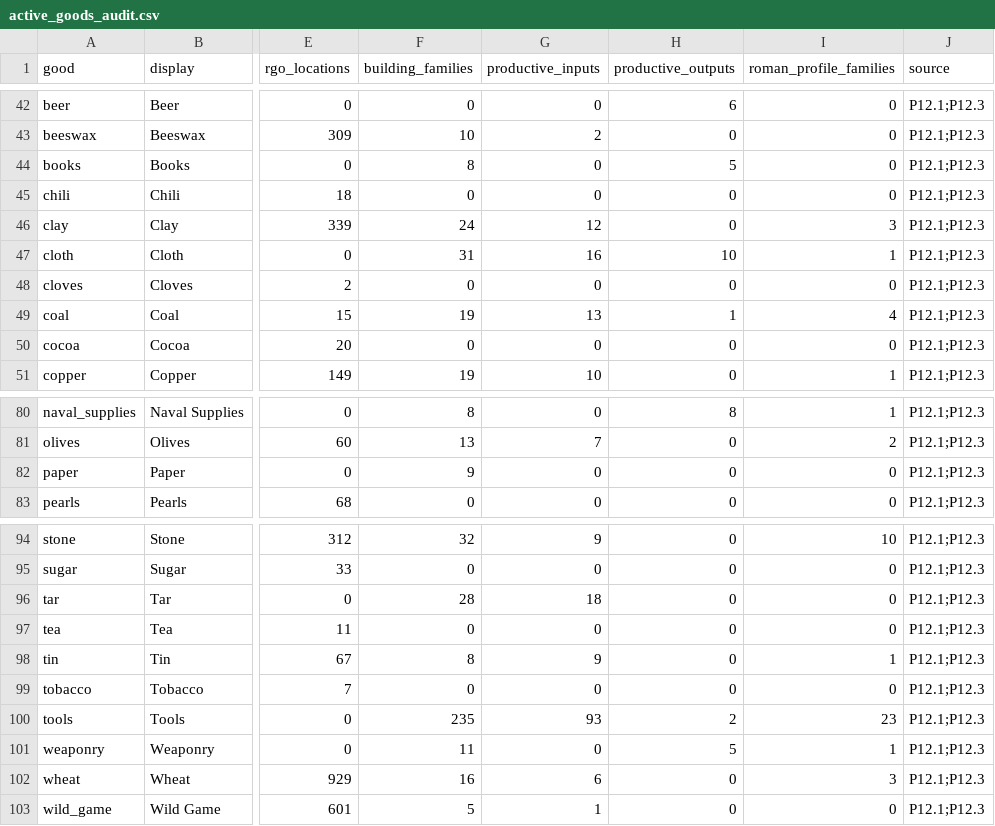
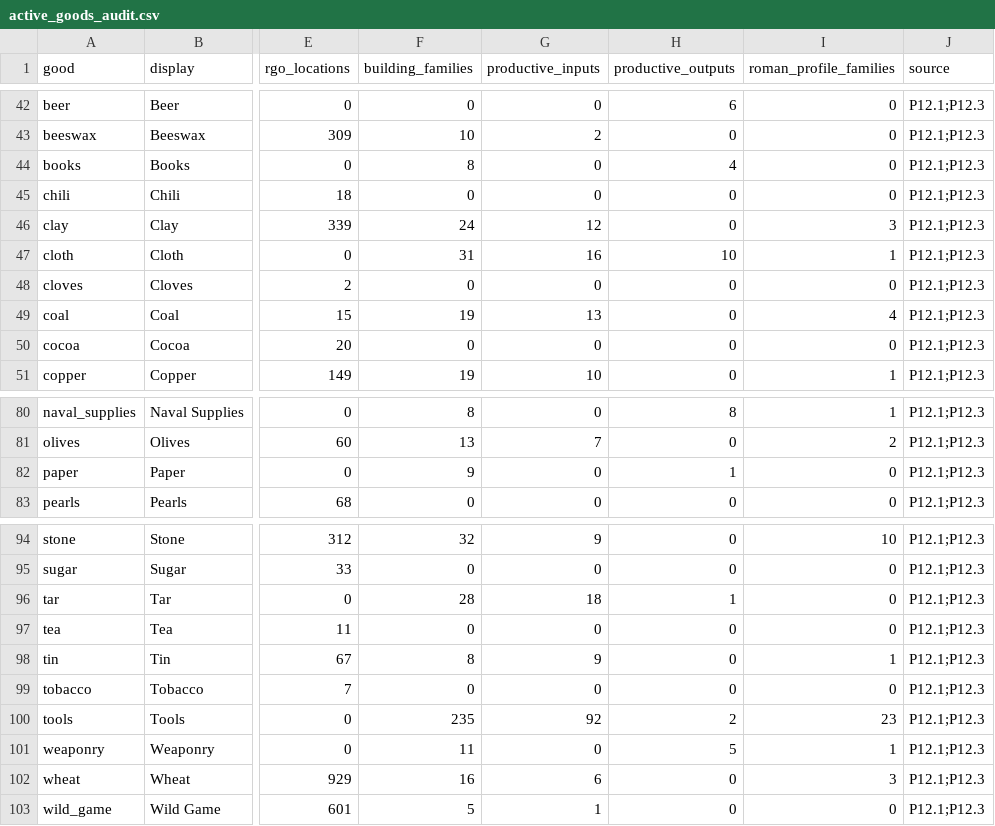
Before and after one commit to Rockydo/antiqvitas, a CSV file: docs/m5/active_goods_audit.csv, drawn as a sheet; only a part is shown, gaps mark what is left out; the diff names each change by its address in the sheet, - before the commit and + after, or states it on an @@ line.

```diff
--- a/docs/m5/active_goods_audit.csv
+++ b/docs/m5/active_goods_audit.csv
-H44 (productive_outputs): 5
+H44 (productive_outputs): 4
-H49 (productive_outputs): 1
+H49 (productive_outputs): 0
-H82 (productive_outputs): 0
+H82 (productive_outputs): 1
-H96 (productive_outputs): 0
+H96 (productive_outputs): 1
-G100 (productive_inputs): 93
+G100 (productive_inputs): 92
```
Also changed, not shown: docs/m5/building_icon_audit.csv, docs/m5/regional_building_families.csv, 44 other files.
